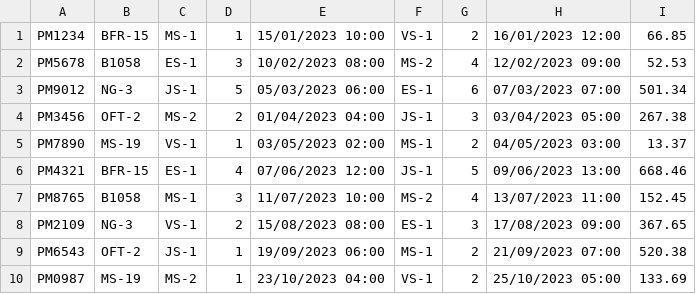
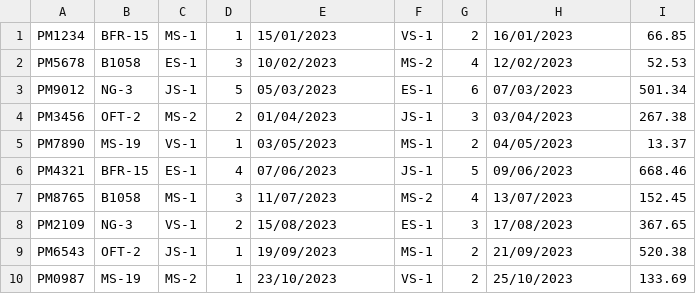
Before and after one commit to inakiramos/Proyecto_Planet_Express_TP.2023, a CSV file: src/portes.csv, drawn as a sheet.

```diff
--- a/src/portes.csv
+++ b/src/portes.csv
@@ -1,10 +1,10 @@
-PM1234;BFR-15;MS-1;1;15/01/2023 10:00;VS-1;2;16/01/2023 12:00;66.85
-PM5678;B1058;ES-1;3;10/02/2023 08:00;MS-2;4;12/02/2023 09:00;52.53
-PM9012;NG-3;JS-1;5;05/03/2023 06:00;ES-1;6;07/03/2023 07:00;501.34
-PM3456;OFT-2;MS-2;2;01/04/2023 04:00;JS-1;3;03/04/2023 05:00;267.38
-PM7890;MS-19;VS-1;1;03/05/2023 02:00;MS-1;2;04/05/2023 03:00;13.37
-PM4321;BFR-15;ES-1;4;07/06/2023 12:00;JS-1;5;09/06/2023 13:00;668.46
-PM8765;B1058;MS-1;3;11/07/2023 10:00;MS-2;4;13/07/2023 11:00;152.45
-PM2109;NG-3;VS-1;2;15/08/2023 08:00;ES-1;3;17/08/2023 09:00;367.65
-PM6543;OFT-2;JS-1;1;19/09/2023 06:00;MS-1;2;21/09/2023 07:00;520.38
-PM0987;MS-19;MS-2;1;23/10/2023 04:00;VS-1;2;25/10/2023 05:00;133.69
+PM1234;BFR-15;MS-1;1;15/01/2023;VS-1;2;16/01/2023;66.85
+PM5678;B1058;ES-1;3;10/02/2023;MS-2;4;12/02/2023;52.53
+PM9012;NG-3;JS-1;5;05/03/2023;ES-1;6;07/03/2023;501.34
+PM3456;OFT-2;MS-2;2;01/04/2023;JS-1;3;03/04/2023;267.38
+PM7890;MS-19;VS-1;1;03/05/2023;MS-1;2;04/05/2023;13.37
+PM4321;BFR-15;ES-1;4;07/06/2023;JS-1;5;09/06/2023;668.46
+PM8765;B1058;MS-1;3;11/07/2023;MS-2;4;13/07/2023;152.45
+PM2109;NG-3;VS-1;2;15/08/2023;ES-1;3;17/08/2023;367.65
+PM6543;OFT-2;JS-1;1;19/09/2023;MS-1;2;21/09/2023;520.38
+PM0987;MS-19;MS-2;1;23/10/2023;VS-1;2;25/10/2023;133.69
```
Also changed, not shown: out/production/TP-Proyecto Planet Express/envios.csv, src/envios.csv, 12 other files.
